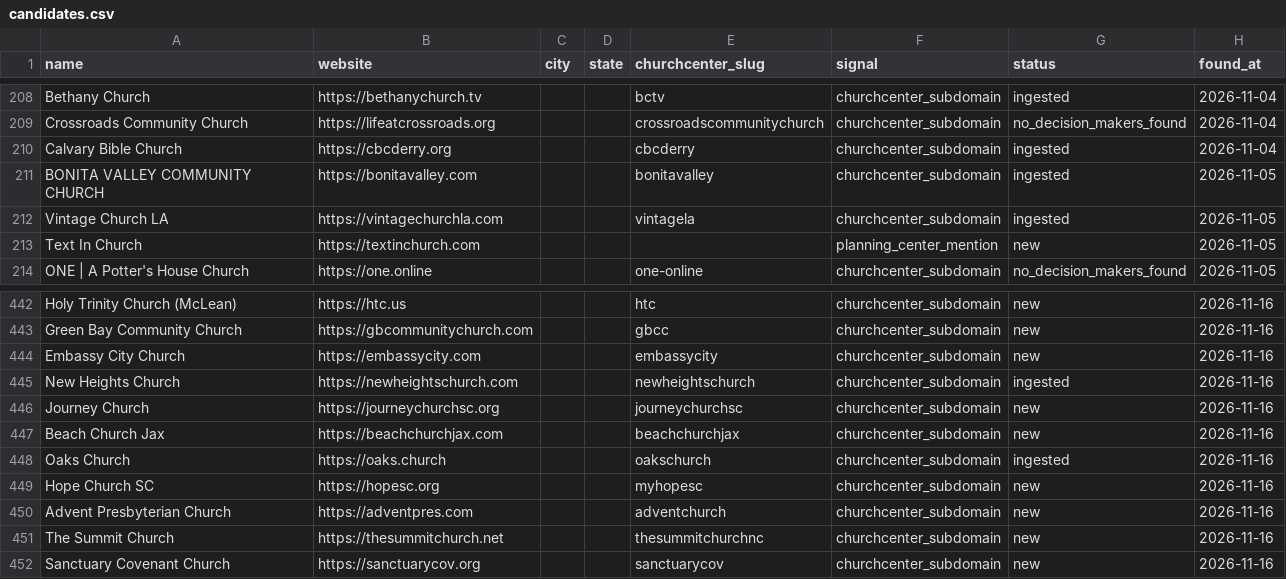
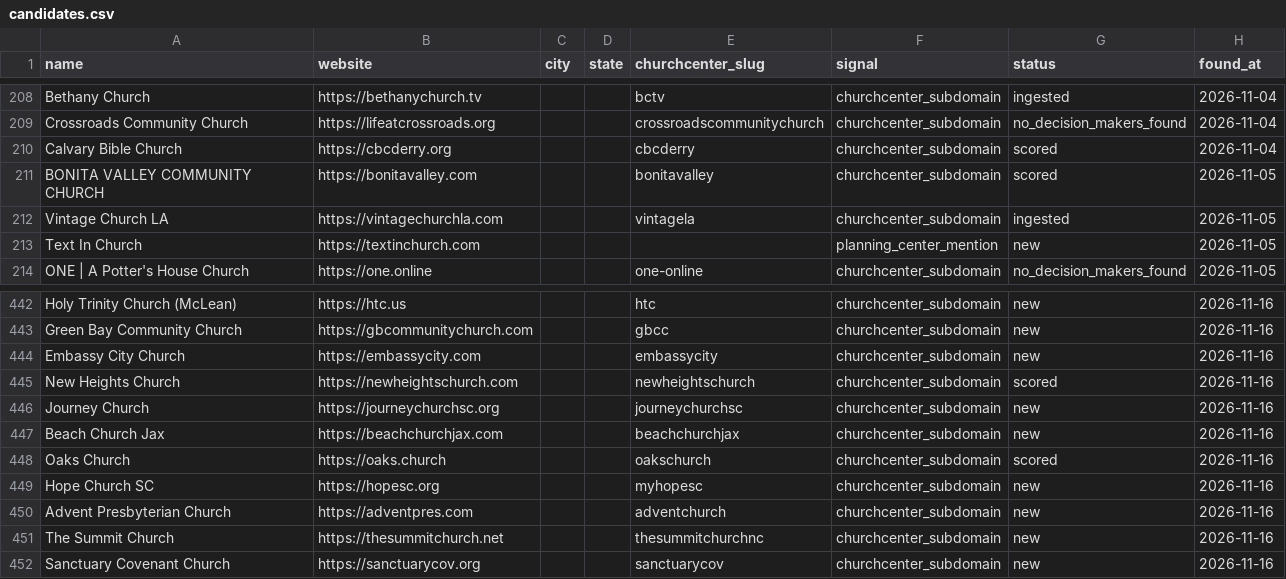
Before and after one commit to Polymer-Design/sales-cold-outreach, a CSV file: data/leads/churches/candidates.csv, drawn as a sheet; only a part is shown, gaps mark what is left out; the diff covers the shown part only.

```diff
--- a/data/leads/churches/candidates.csv
+++ b/data/leads/churches/candidates.csv
@@ -209,4 +209,4 @@ Bethany Church,https://bethanychurch.tv,,,bctv,churchcenter_subdomain,ingested,2
 Crossroads Community Church,https://lifeatcrossroads.org,,,crossroadscommunitychurch,churchcenter_subdomain,no_decision_makers_found,2026-11-04
-Calvary Bible Church,https://cbcderry.org,,,cbcderry,churchcenter_subdomain,ingested,2026-11-04
-BONITA VALLEY COMMUNITY CHURCH,https://bonitavalley.com,,,bonitavalley,churchcenter_subdomain,ingested,2026-11-05
+Calvary Bible Church,https://cbcderry.org,,,cbcderry,churchcenter_subdomain,scored,2026-11-04
+BONITA VALLEY COMMUNITY CHURCH,https://bonitavalley.com,,,bonitavalley,churchcenter_subdomain,scored,2026-11-05
 Vintage Church LA,https://vintagechurchla.com,,,vintagela,churchcenter_subdomain,ingested,2026-11-05
@@ -444,6 +444,6 @@ Green Bay Community Church,https://gbcommunitychurch.com,,,gbcc,churchcenter_sub
 Embassy City Church,https://embassycity.com,,,embassycity,churchcenter_subdomain,new,2026-11-16
-New Heights Church,https://newheightschurch.com,,,newheightschurch,churchcenter_subdomain,ingested,2026-11-16
+New Heights Church,https://newheightschurch.com,,,newheightschurch,churchcenter_subdomain,scored,2026-11-16
 Journey Church,https://journeychurchsc.org,,,journeychurchsc,churchcenter_subdomain,new,2026-11-16
 Beach Church Jax,https://beachchurchjax.com,,,beachchurchjax,churchcenter_subdomain,new,2026-11-16
-Oaks Church,https://oaks.church,,,oakschurch,churchcenter_subdomain,ingested,2026-11-16
+Oaks Church,https://oaks.church,,,oakschurch,churchcenter_subdomain,scored,2026-11-16
 Hope Church SC,https://hopesc.org,,,myhopesc,churchcenter_subdomain,new,2026-11-16
```
Also changed, not shown: 13 edited cells elsewhere in this file.
